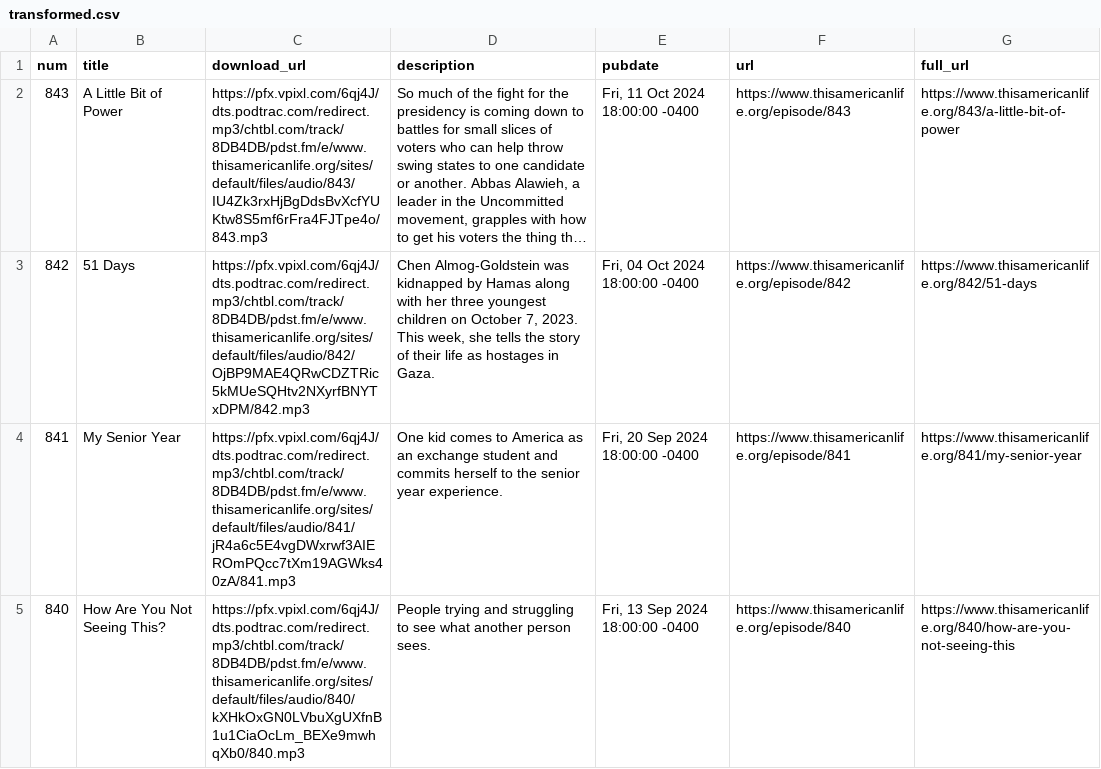
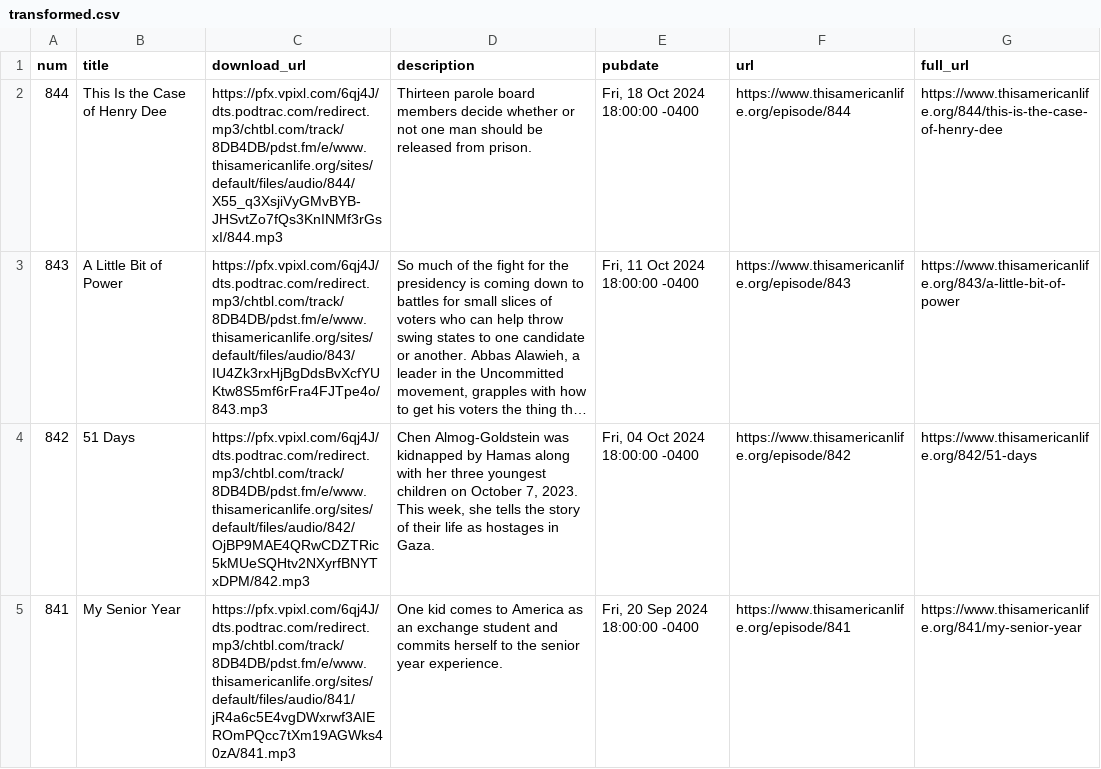
Before and after one commit to dcadata/this-american-life-archive, a CSV file: data/transformed.csv, drawn as a sheet; only a part is shown; the shorter side is filled out with more unchanged rows; long unchanged cells end in …; the diff names each change by its address in the sheet, - before the commit and + after, or states it on an @@ line.

Commit message:
new episodes

```diff
--- a/data/transformed.csv
+++ b/data/transformed.csv
+row 2: 844 | This Is the Case of Henry Dee | https://pfx.vpixl.com/6qj4J/dts.podtrac.com/redirect.mp3/chtbl.com/track/8DB4DB/pdst.fm/e/www.thisamericanlife.org/sites/default/files/audio/844/X55_q3XsjiVyGMvBYB-JHSvtZo7fQs3KnINMf3rGsxI/844.mp3 | Thirteen parole board members decide whether or not one man should be released from prison. | Fri, 18 Oct 2024 18:00:00 -0400 | https://www.thisamericanlife.org/episode/844 | https://www.thisamericanlife.org/844/this-is-the-case-of-henry-dee
```
Also changed, not shown: 3 other files.
